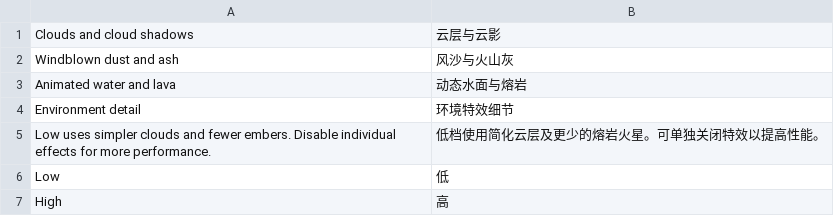
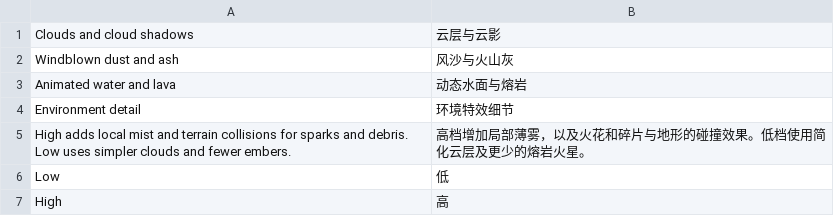
Before and after one commit to natelindev/command-horizon, a TSV file: art/localization/environment-effects.tsv, drawn as a sheet; removed rows and columns are numbered as before the commit, all else as after; the diff names each change by its address in the sheet, - before the commit and + after, or states it on an @@ line.

```diff
--- a/art/localization/environment-effects.tsv
+++ b/art/localization/environment-effects.tsv
-row 5: Low uses simpler clouds and fewer embers. Disable individual effects for more performance. | 低档使用简化云层及更少的熔岩火星。可单独关闭特效以提高性能。
+row 5: High adds local mist and terrain collisions for sparks and debris. Low uses simpler clouds and fewer embers. | 高档增加局部薄雾，以及火花和碎片与地形的碰撞效果。低档使用简化云层及更少的熔岩火星。
```
Also changed, not shown: assets/translations/ui.csv, 47 other files.
